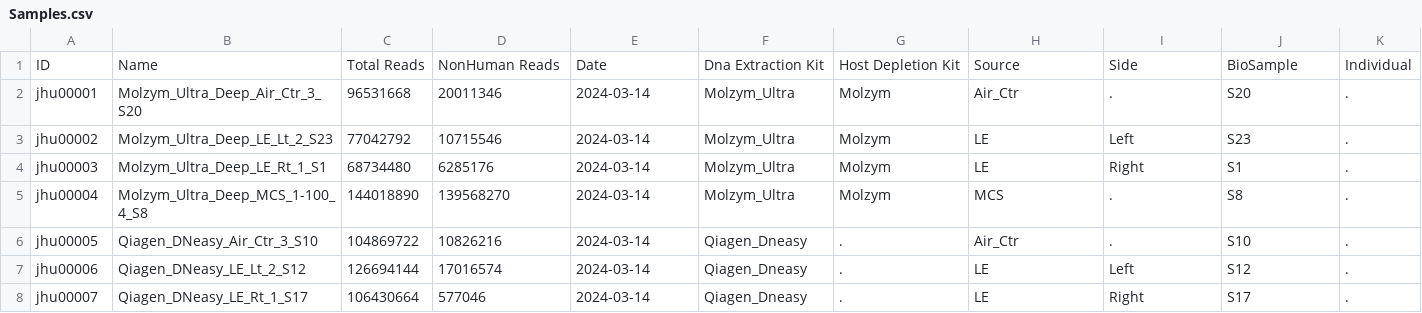
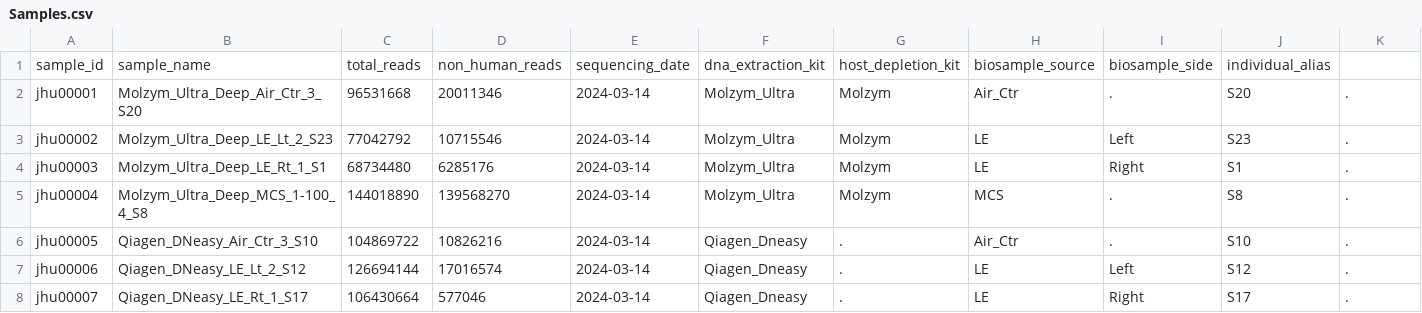
Before and after one commit to dpuiu/ocular-microbiome, a CSV file: docs/Consortium_Data/JHU_Data/Samples.csv, drawn as a sheet; only a part is shown; removed rows and columns are numbered as before the commit, all else as after; the diff names each change by its address in the sheet, - before the commit and + after, or states it on an @@ line.

```diff
--- a/docs/Consortium_Data/JHU_Data/Samples.csv
+++ b/docs/Consortium_Data/JHU_Data/Samples.csv
-row 1: ID | Name | Total Reads | NonHuman Reads | Date | Dna Extraction Kit | Host Depletion Kit | Source | Side | BioSample | Individual
+row 1: sample_id | sample_name | total_reads | non_human_reads | sequencing_date | dna_extraction_kit | host_depletion_kit | biosample_source | biosample_side | individual_alias
```
Also changed, not shown: docs/Consortium_Data_Analysis/JHU_Results/Results.merged2.top25.csv, 45 other files.
